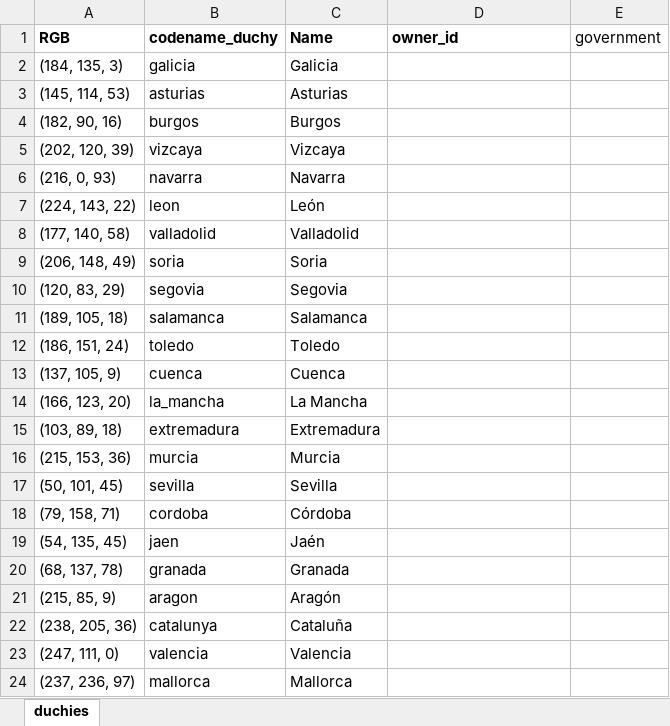
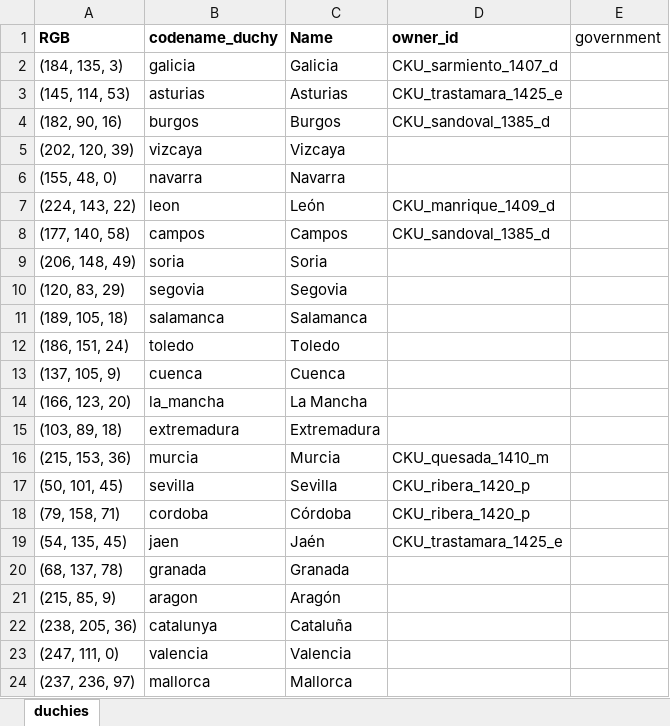
Before and after one commit to EmperorPenguin117/EP_ImperatorProvinceOrganizer, an Excel workbook: src/Input_Files/duchy_names/iberia_duchies.xlsx, sheet duchies, drawn as a sheet; only a part is shown; values as stored, in another font and other column widths than the file's, no borders; conditional formats not drawn; the diff names each change by its address in the sheet, - before the commit and + after, or states it on an @@ line.

```diff
--- a/src/Input_Files/duchy_names/iberia_duchies.xlsx (sheet duchies)
+++ b/src/Input_Files/duchy_names/iberia_duchies.xlsx (sheet duchies)
-D2 (owner_id): (empty)
+D2 (owner_id): CKU_sarmiento_1407_d
-D3 (owner_id): (empty)
+D3 (owner_id): CKU_trastamara_1425_e
-D4 (owner_id): (empty)
+D4 (owner_id): CKU_sandoval_1385_d
-A6 (RGB): (216, 0, 93)
+A6 (RGB): (155, 48, 0)
-D7 (owner_id): (empty)
+D7 (owner_id): CKU_manrique_1409_d
-B8 (codename_duchy): valladolid
+B8 (codename_duchy): campos
-C8 (Name): Valladolid
+C8 (Name): Campos
-D8 (owner_id): (empty)
+D8 (owner_id): CKU_sandoval_1385_d
-D16 (owner_id): (empty)
+D16 (owner_id): CKU_quesada_1410_m
-D17:D18 (owner_id): (empty)
+D17:D18 (owner_id): CKU_ribera_1420_p
-D19 (owner_id): (empty)
+D19 (owner_id): CKU_trastamara_1425_e
```
Also changed, not shown: src/Input_Files/cultures/iberia_cultures.xlsx, src/Input_Files/kingdom_names/iberia_kingdoms.xlsx, 56 other files.
